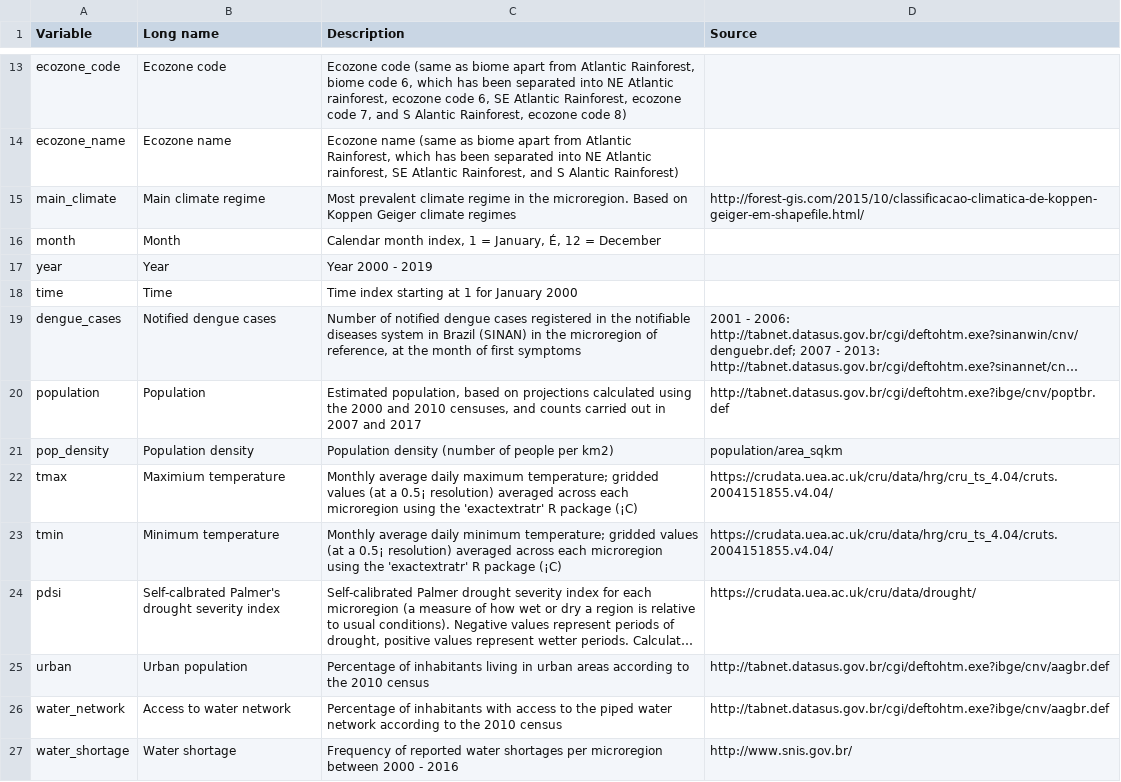
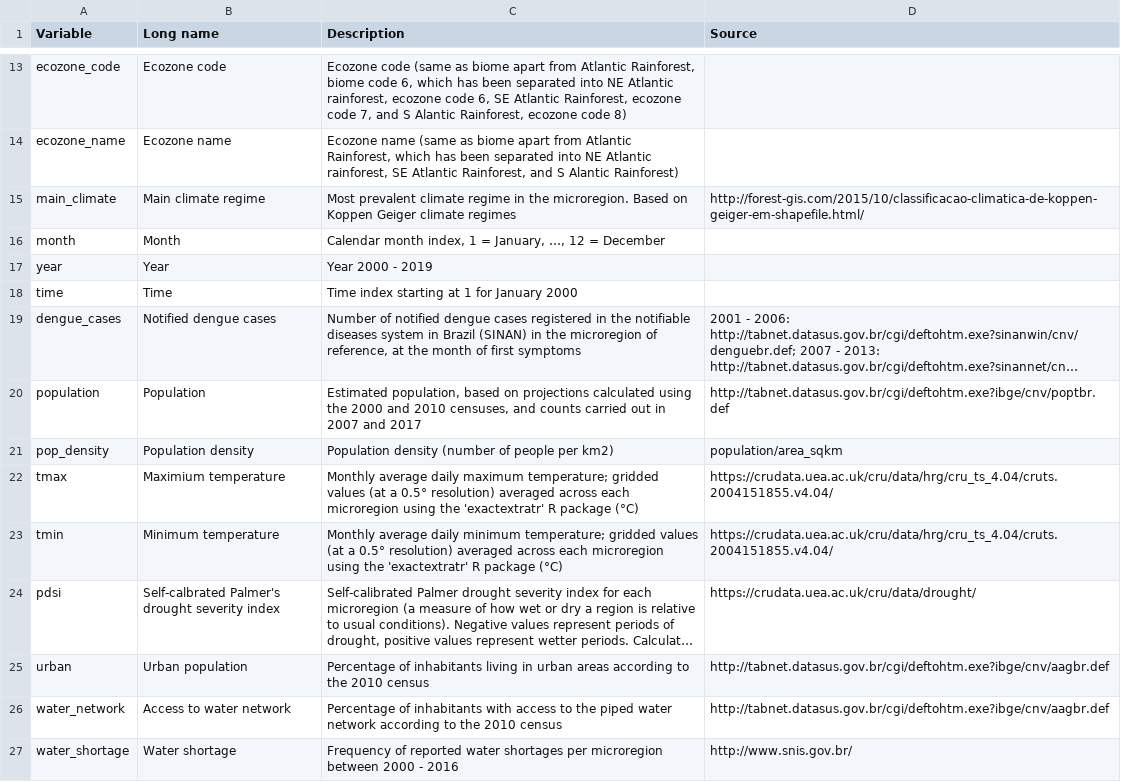
Before and after one commit to fdzul/denguedatasets-py, a CSV file: denguedatasets/data/dengue_brazil_labels.csv, drawn as a sheet; only a part is shown, gaps mark what is left out; long unchanged cells end in …; the diff names each change by its address in the sheet, - before the commit and + after, or states it on an @@ line.

```diff
--- a/denguedatasets/data/dengue_brazil_labels.csv
+++ b/denguedatasets/data/dengue_brazil_labels.csv
-C16 (Description): …= January, É, 12 =…
+C16 (Description): …= January, …, 12 =…
-C22 (Description): …(at a 0.5¡ resolution) averaged across each microregion using the 'exactextratr' R package (¡C)
+C22 (Description): …(at a 0.5° resolution) averaged across each microregion using the 'exactextratr' R package (°C)
-C23 (Description): …(at a 0.5¡ resolution) averaged across each microregion using the 'exactextratr' R package (¡C)
+C23 (Description): …(at a 0.5° resolution) averaged across each microregion using the 'exactextratr' R package (°C)
```
Also changed, not shown: denguedatasets/data/dengue_sri_lanka_2019.csv, denguedatasets/data/dengue_sri_lanka_2020.csv, 15 other files.
